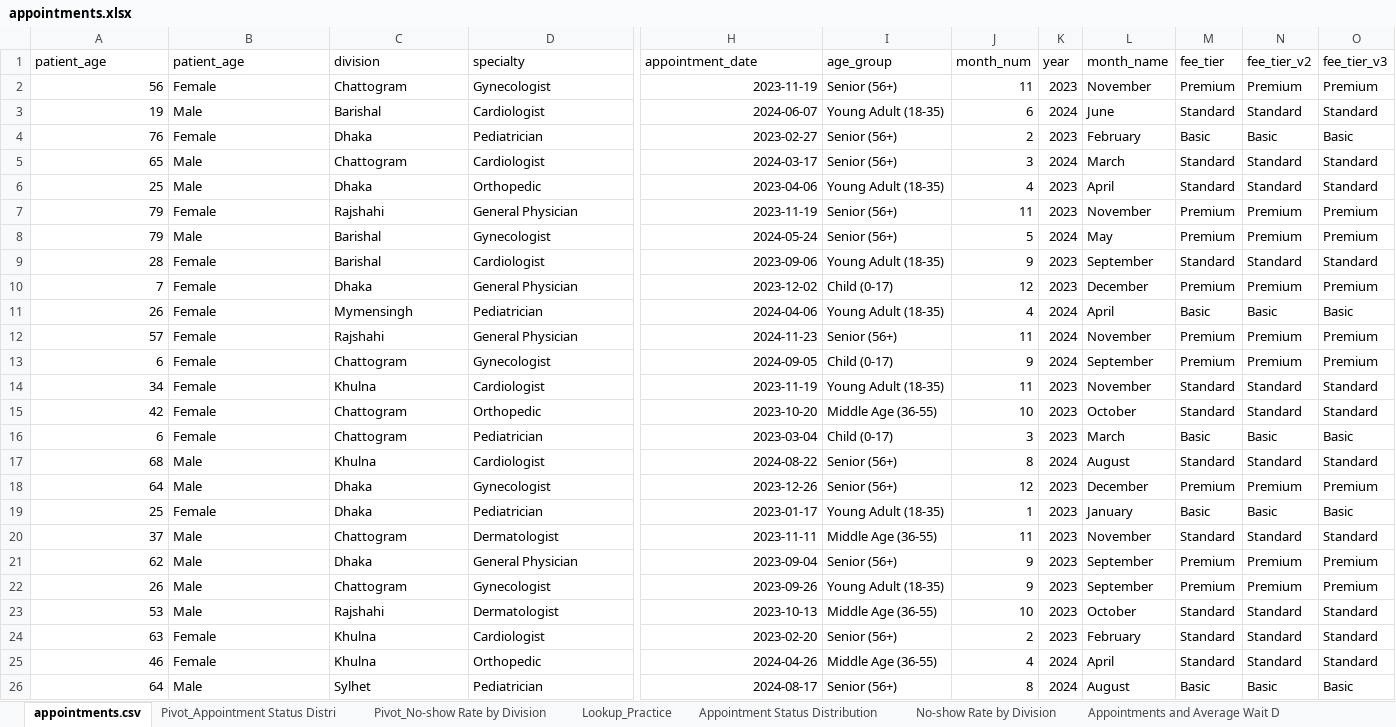
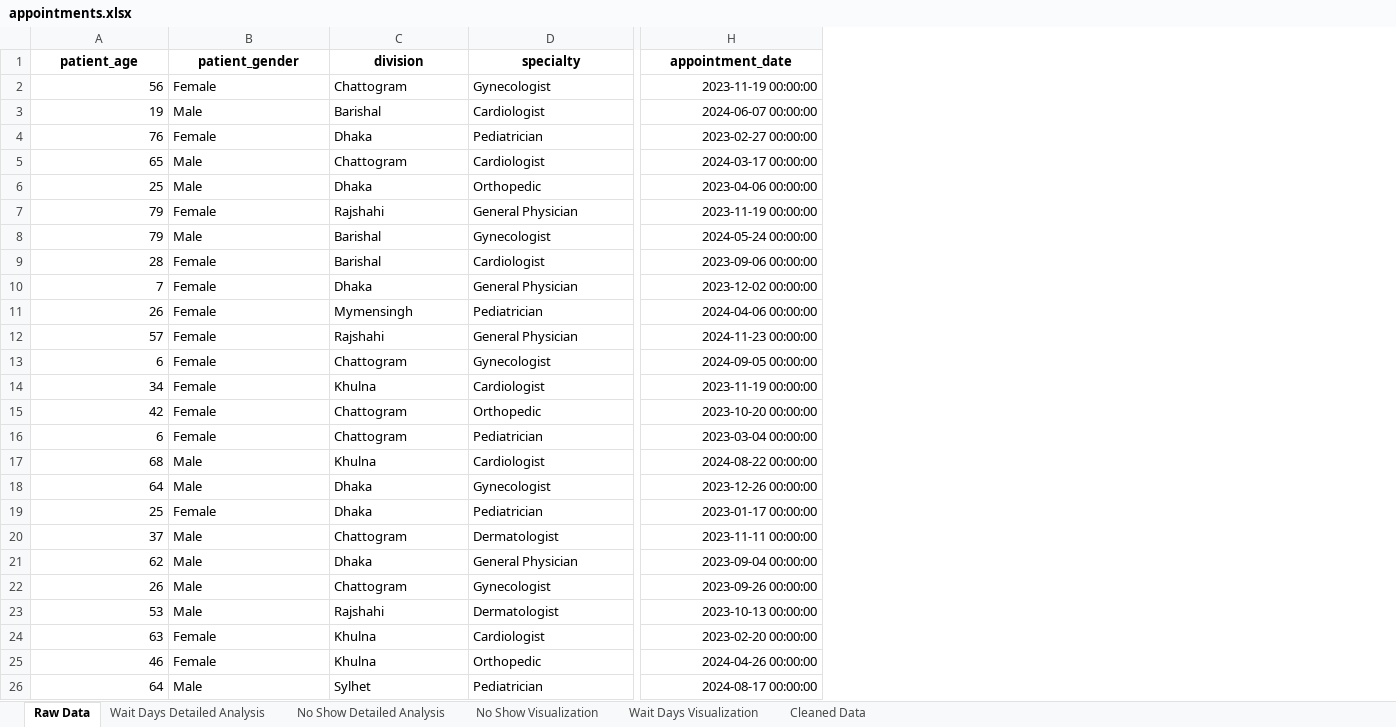
Before and after one commit to NavidulHoque/healthcare_appointment_analysis, an Excel workbook: excel-sheets/appointments.xlsx, sheet Raw Data, drawn as a sheet; only a part is shown, gaps mark what is left out; values as stored, in another font and other column widths than the file's, no borders; charts and pictures not drawn; the diff covers the shown part only; the diff names each change by its address in the sheet, - before the commit and + after, or states it on an @@ line.

```diff
--- a/excel-sheets/appointments.xlsx (sheet Raw Data)
+++ b/excel-sheets/appointments.xlsx (sheet Raw Data)
-sheet tab: appointments.csv
+sheet tab: Raw Data
-sheet tab: Pivot_Appointment Status Distri
+sheet tab: Cleaned Data
-sheet tab: Pivot_No-show Rate by Division
+sheet tab: Wait Days Detailed Analysis
-sheet tab: Lookup_Practice
+sheet tab: No Show Detailed Analysis
-sheet tab: Appointment Status Distribution
+sheet tab: No Show Visualization
-sheet tab: No-show Rate by Division
+sheet tab: Wait Days Visualization
-sheet tab: Appointments and Average Wait D
@@ sheet tab order changed: Raw Data | Wait Days Detailed Analysis | No Show Detailed Analysis | No Show Visualization | Wait Days Visualization | Cleaned Data @@
-column I (age_group), rows 2-26: Senior (56+) | Young Adult (18-35) | Senior (56+) | Senior (56+) | Young Adult (18-35) | Senior (56+) | Senior (56+) | Young Adult (18-35) | Child (0-17) | Young Adult (18-35) | Senior (56+) | Child (0-17) | Young Adult (18-35) | Middle Age (36-55) | Child (0-17) | Senior (56+) | Senior (56+) | Young Adult (18-35) | Middle Age (36-55) | Senior (56+) | Young Adult (18-35) | Middle Age (36-55) | Senior (56+) | Middle Age (36-55) | Senior (56+)
-column J (month_num), rows 2-26: 11 | 6 | 2 | 3 | 4 | 11 | 5 | 9 | 12 | 4 | 11 | 9 | 11 | 10 | 3 | 8 | 12 | 1 | 11 | 9 | 9 | 10 | 2 | 4 | 8
-column K (year), rows 2-26: 2023 | 2024 | 2023 | 2024 | 2023 | 2023 | 2024 | 2023 | 2023 | 2024 | 2024 | 2024 | 2023 | 2023 | 2023 | 2024 | 2023 | 2023 | 2023 | 2023 | 2023 | 2023 | 2023 | 2024 | 2024
-column L (month_name), rows 2-26: November | June | February | March | April | November | May | September | December | April | November | September | November | October | March | August | December | January | November | September | September | October | February | April | August
-column M (fee_tier), rows 2-26: Premium | Standard | Basic | Standard | Standard | Premium | Premium | Standard | Premium | Basic | Premium | Premium | Standard | Standard | Basic | Standard | Premium | Basic | Standard | Premium | Premium | Standard | Standard | Standard | Basic
-column N (fee_tier_v2), rows 2-26: Premium | Standard | Basic | Standard | Standard | Premium | Premium | Standard | Premium | Basic | Premium | Premium | Standard | Standard | Basic | Standard | Premium | Basic | Standard | Premium | Premium | Standard | Standard | Standard | Basic
-column O (fee_tier_v3), rows 2-26: Premium | Standard | Basic | Standard | Standard | Premium | Premium | Standard | Premium | Basic | Premium | Premium | Standard | Standard | Basic | Standard | Premium | Basic | Standard | Premium | Premium | Standard | Standard | Standard | Basic
@@ A1:H1 bold: off → on, alignment: left → center @@
-B1: patient_age
+B1: patient_gender
-H2 (appointment_date): 2023-11-19
+H2 (appointment_date): 2023-11-19 00:00:00
-H3 (appointment_date): 2024-06-07
+H3 (appointment_date): 2024-06-07 00:00:00
-H4 (appointment_date): 2023-02-27
+H4 (appointment_date): 2023-02-27 00:00:00
-H5 (appointment_date): 2024-03-17
+H5 (appointment_date): 2024-03-17 00:00:00
-H6 (appointment_date): 2023-04-06
+H6 (appointment_date): 2023-04-06 00:00:00
-H7 (appointment_date): 2023-11-19
+H7 (appointment_date): 2023-11-19 00:00:00
-H8 (appointment_date): 2024-05-24
+H8 (appointment_date): 2024-05-24 00:00:00
-H9 (appointment_date): 2023-09-06
+H9 (appointment_date): 2023-09-06 00:00:00
-H10 (appointment_date): 2023-12-02
+H10 (appointment_date): 2023-12-02 00:00:00
-H11 (appointment_date): 2024-04-06
+H11 (appointment_date): 2024-04-06 00:00:00
-H12 (appointment_date): 2024-11-23
+H12 (appointment_date): 2024-11-23 00:00:00
-H13 (appointment_date): 2024-09-05
+H13 (appointment_date): 2024-09-05 00:00:00
-H14 (appointment_date): 2023-11-19
+H14 (appointment_date): 2023-11-19 00:00:00
-H15 (appointment_date): 2023-10-20
+H15 (appointment_date): 2023-10-20 00:00:00
-H16 (appointment_date): 2023-03-04
+H16 (appointment_date): 2023-03-04 00:00:00
-H17 (appointment_date): 2024-08-22
+H17 (appointment_date): 2024-08-22 00:00:00
-H18 (appointment_date): 2023-12-26
+H18 (appointment_date): 2023-12-26 00:00:00
-H19 (appointment_date): 2023-01-17
+H19 (appointment_date): 2023-01-17 00:00:00
-H20 (appointment_date): 2023-11-11
+H20 (appointment_date): 2023-11-11 00:00:00
-H21 (appointment_date): 2023-09-04
+H21 (appointment_date): 2023-09-04 00:00:00
-H22 (appointment_date): 2023-09-26
+H22 (appointment_date): 2023-09-26 00:00:00
-H23 (appointment_date): 2023-10-13
+H23 (appointment_date): 2023-10-13 00:00:00
-H24 (appointment_date): 2023-02-20
+H24 (appointment_date): 2023-02-20 00:00:00
-H25 (appointment_date): 2024-04-26
+H25 (appointment_date): 2024-04-26 00:00:00
-H26 (appointment_date): 2024-08-17
+H26 (appointment_date): 2024-08-17 00:00:00
```
Also changed, not shown: 475 edited cells and cell formats elsewhere in this sheet, sheet Cleaned Data, sheet No Show Detailed Analysis, sheet Wait Days Visualization, sheet No Show Visualization, sheet Wait Days Detailed Analysis, other sheet tabs, charts or pictures, 8 other files.
